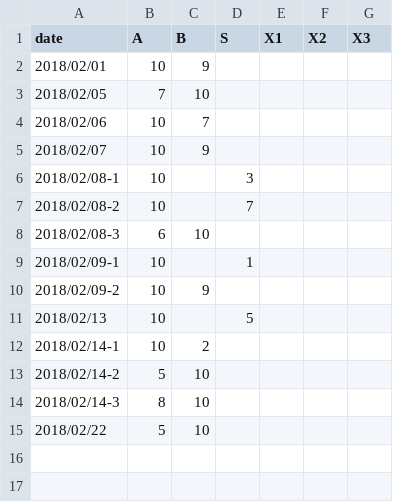
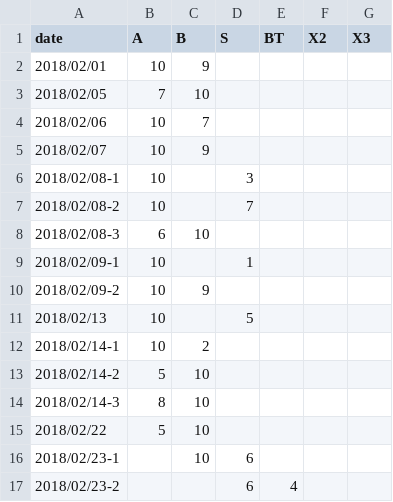
Before and after one commit to BK01/fb_stats, a CSV file: data/single.csv, drawn as a sheet.

Commit message:
Update single.csv

```diff
--- a/data/single.csv
+++ b/data/single.csv
@@ -1,2 +1,2 @@
-date,A,B,S,X1,X2,X3
+date,A,B,S,BT,X2,X3
 2018/02/01,10,9,,,,
@@ -15 +15,3 @@ date,A,B,S,X1,X2,X3
 2018/02/22,5,10,,,,
+2018/02/23-1,,10,6,,,
+2018/02/23-2,,,6,4,,
```
